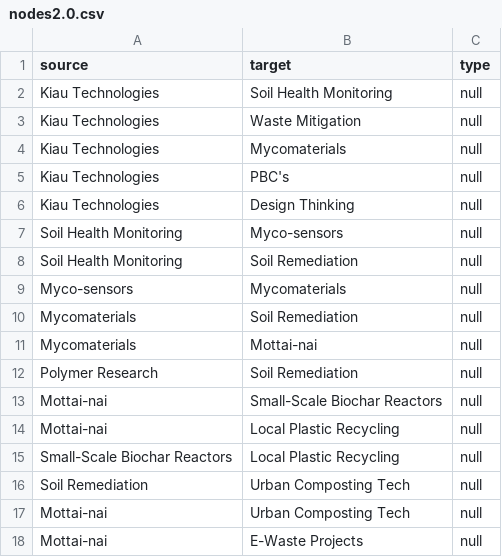
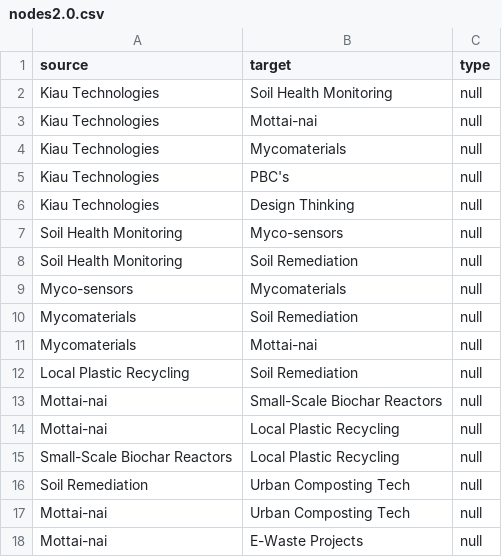
Before and after one commit to Kiau-Technologies-PBC/Kiau-Technologies-PBC.github.io, a CSV file: data/nodes2.0.csv, drawn as a sheet.

Commit message:
Update nodes2.0.csv

```diff
--- a/data/nodes2.0.csv
+++ b/data/nodes2.0.csv
@@ -2,3 +2,3 @@ source,target,type
 Kiau Technologies,Soil Health Monitoring,null
-Kiau Technologies,Waste Mitigation,null
+Kiau Technologies,"Mottai-nai",null
 Kiau Technologies,Mycomaterials,null
@@ -11,3 +11,3 @@ Mycomaterials,Soil Remediation,null
 Mycomaterials, "Mottai-nai", null
-Polymer Research,Soil Remediation,null
+Local Plastic Recycling,Soil Remediation,null
 "Mottai-nai",Small-Scale Biochar Reactors,null
```
